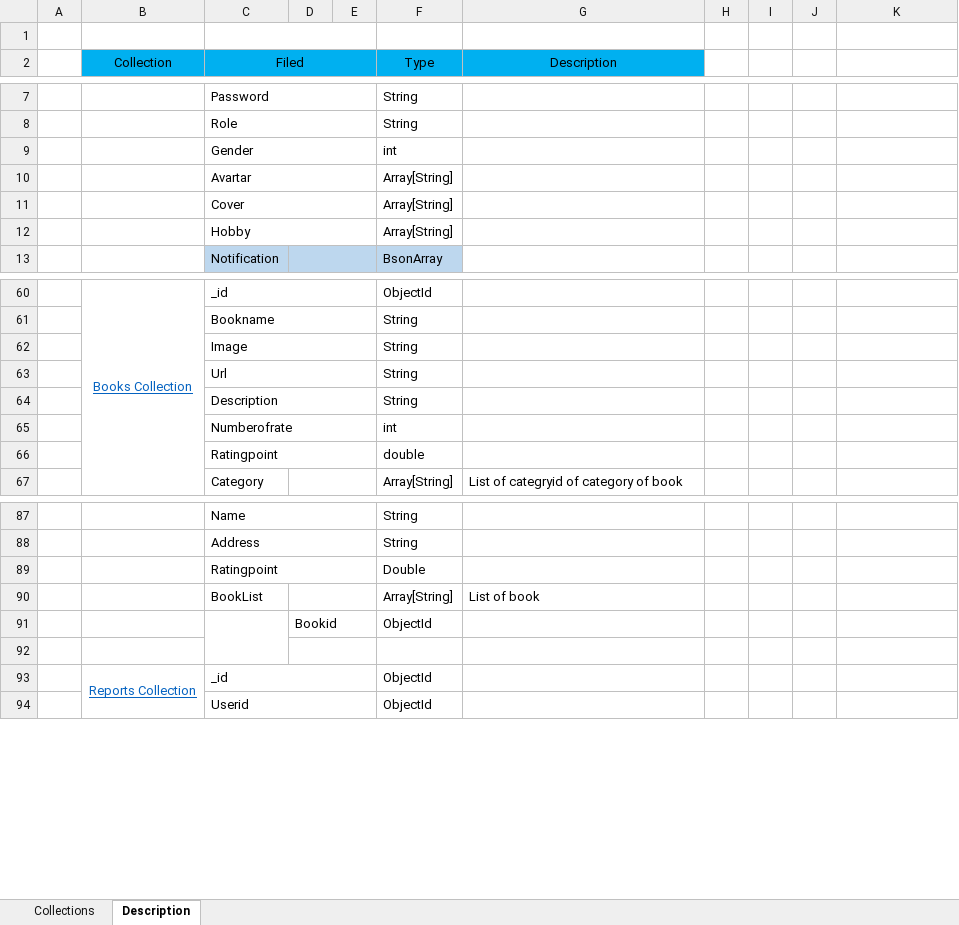
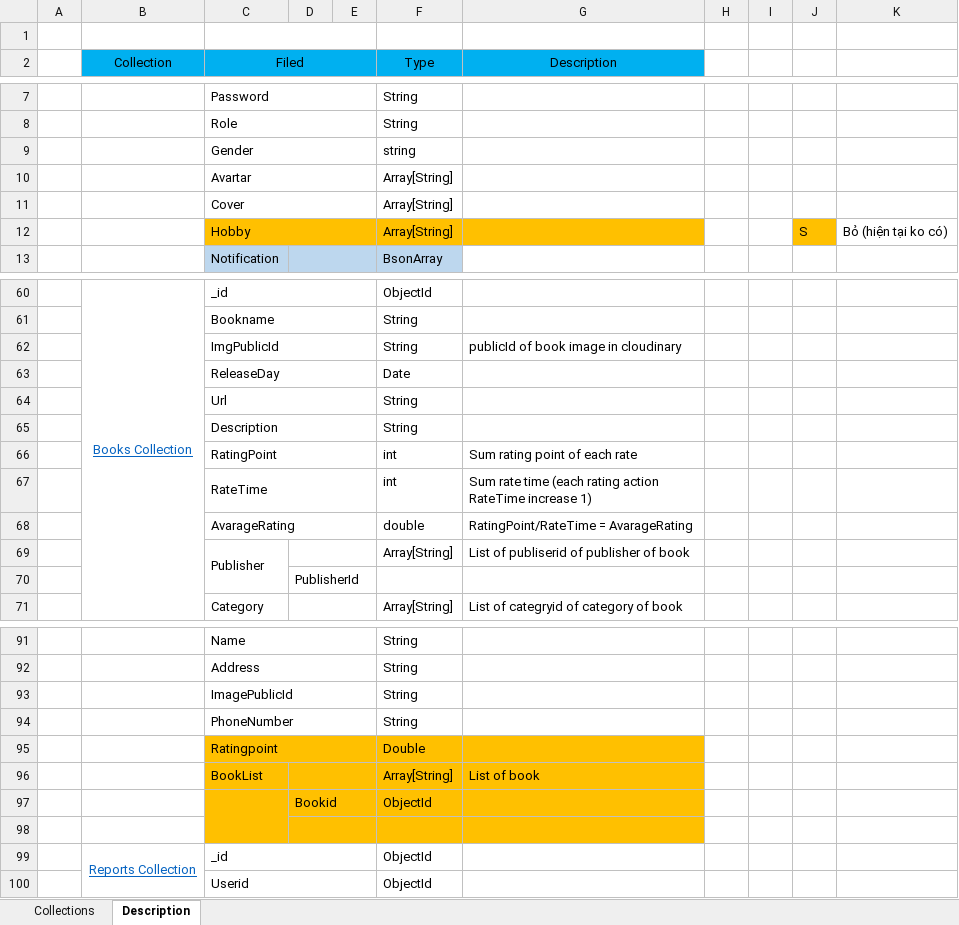
Before and after one commit to sangnvus/201609JS02, an Excel workbook: WIP/Users/VanTTC/BSN_MongoDB_Database_Design_v1.1.xlsx, sheet Description, drawn as a sheet; only a part is shown, gaps mark what is left out; values as stored, in another font and other column widths than the file's, no borders; removed rows and columns are numbered as before the commit, all else as after; the diff covers the shown part only; the diff names each change by its address in the sheet, - before the commit and + after, or states it on an @@ line.

```diff
--- a/WIP/Users/VanTTC/BSN_MongoDB_Database_Design_v1.1.xlsx (sheet Description)
+++ b/WIP/Users/VanTTC/BSN_MongoDB_Database_Design_v1.1.xlsx (sheet Description)
-F9 (Type): int
+F9 (Type): string
-C12:G12 fill: none
+C12:G12 fill: #FFC000
-J12: (empty)
+J12: S
-J12 fill: none
+J12 fill: #FFC000
-K12: (empty)
+K12: Bỏ (hiện tại ko có)
-row 62:  |  | Image |  |  | String
+row 62:  |  | ImgPublicId |  |  | String | publicId of book image in cloudinary
+row 63:  |  | ReleaseDay |  |  | Date
-row 65:  |  | Numberofrate |  |  | int
-row 66:  |  | Ratingpoint |  |  | double
+row 66:  |  | RatingPoint |  |  | int | Sum rating point of each rate
+row 67:  |  | RateTime |  |  | int | Sum rate time (each rating action RateTime increase 1)
+row 68:  |  | AvarageRating |  |  | double | RatingPoint/RateTime = AvarageRating
+row 69:  |  | Publisher |  |  | Array[String] | List of publiserid of publisher of book
+row 70:  |  |  | PublisherId
+row 93:  |  | ImagePublicId |  |  | String
+row 94:  |  | PhoneNumber |  |  | String
-C95:G98 fill: none
+C95:G98 fill: #FFC000
```
Also changed, not shown: 13 added rows, 2 removed rows, 7 edited cells, cell formats and merged cells elsewhere in this sheet.
